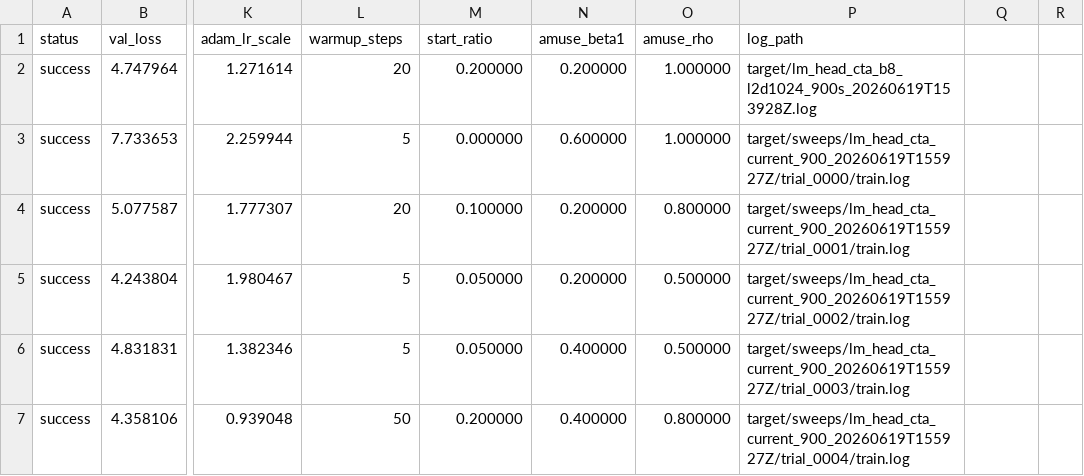
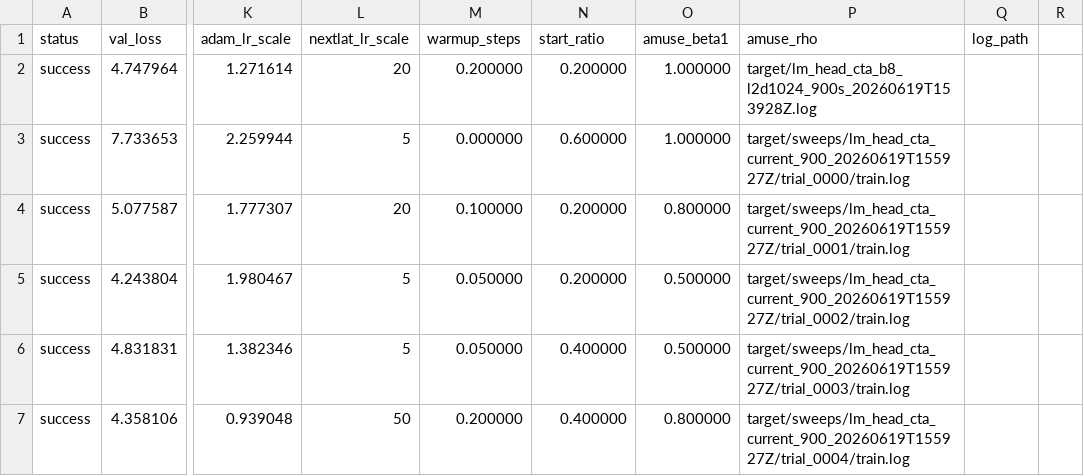
Before and after one commit to JustKitting/nanogpt-120a, a TSV file: notes/sweep_seed_current.tsv, drawn as a sheet; only a part is shown, gaps mark what is left out; the diff names each change by its address in the sheet, - before the commit and + after, or states it on an @@ line.

```diff
--- a/notes/sweep_seed_current.tsv
+++ b/notes/sweep_seed_current.tsv
-L1: warmup_steps
+L1: nextlat_lr_scale
-M1: start_ratio
+M1: warmup_steps
-N1: amuse_beta1
+N1: start_ratio
-O1: amuse_rho
+O1: amuse_beta1
-P1: log_path
+P1: amuse_rho
-Q1: (empty)
+Q1: log_path
```
Also changed, not shown: notes/sweep_seed.tsv, 20 other files.
